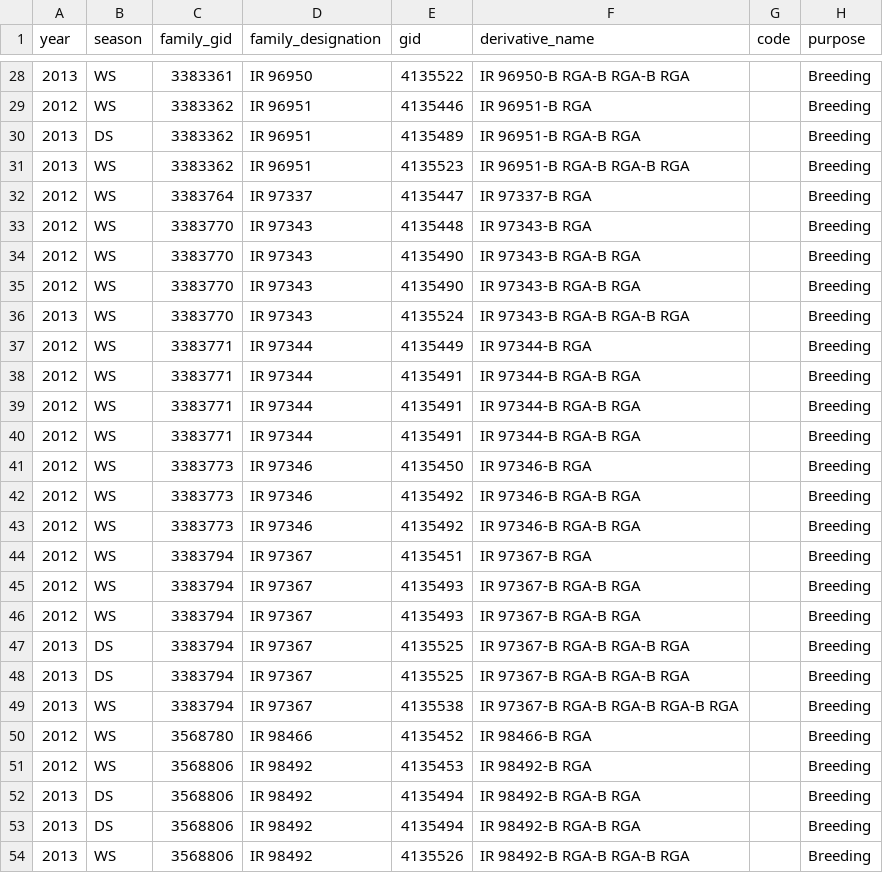
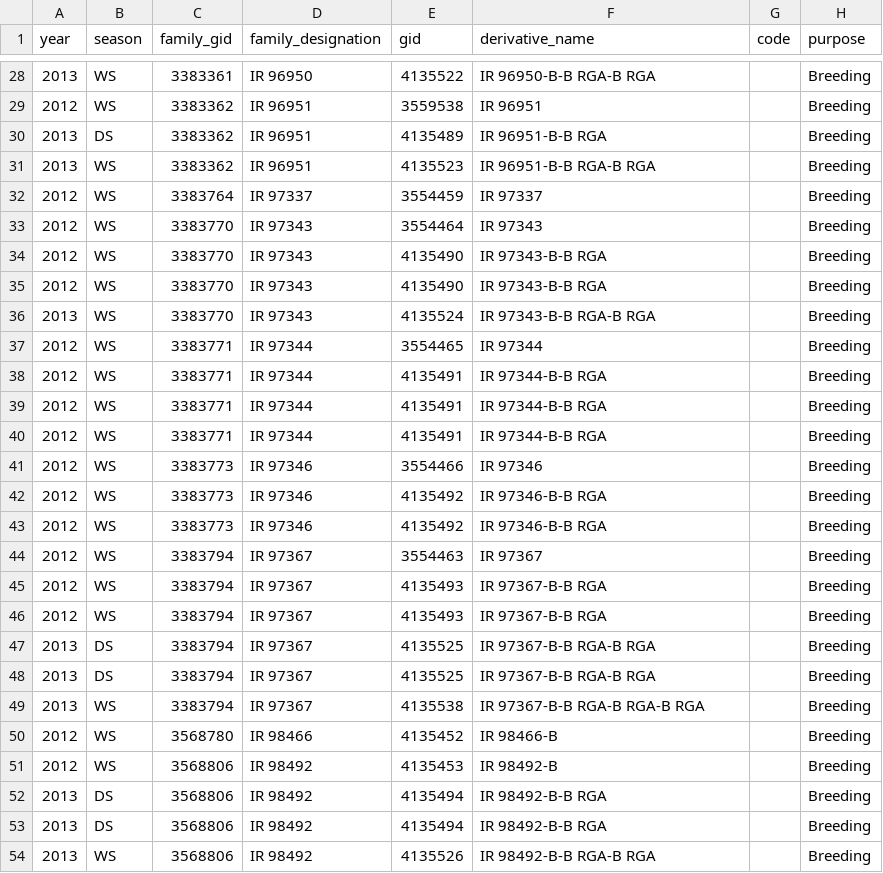
Before and after one commit to argemflores/yaml2sql, a CSV file: import.rga_data.csv, drawn as a sheet; only a part is shown, gaps mark what is left out; the diff covers the shown part only; the diff names each change by its address in the sheet, - before the commit and + after, or states it on an @@ line.

```diff
--- a/import.rga_data.csv
+++ b/import.rga_data.csv
-F28 (derivative_name): IR 96950-B RGA-B RGA-B RGA
+F28 (derivative_name): IR 96950-B-B RGA-B RGA
-E29 (gid): 4135446
+E29 (gid): 3559538
-F29 (derivative_name): IR 96951-B RGA
+F29 (derivative_name): IR 96951
-F30 (derivative_name): IR 96951-B RGA-B RGA
+F30 (derivative_name): IR 96951-B-B RGA
-F31 (derivative_name): IR 96951-B RGA-B RGA-B RGA
+F31 (derivative_name): IR 96951-B-B RGA-B RGA
-E32 (gid): 4135447
+E32 (gid): 3554459
-F32 (derivative_name): IR 97337-B RGA
+F32 (derivative_name): IR 97337
-E33 (gid): 4135448
+E33 (gid): 3554464
-F33 (derivative_name): IR 97343-B RGA
+F33 (derivative_name): IR 97343
-F34:F35 (derivative_name): IR 97343-B RGA-B RGA
+F34:F35 (derivative_name): IR 97343-B-B RGA
-F36 (derivative_name): IR 97343-B RGA-B RGA-B RGA
+F36 (derivative_name): IR 97343-B-B RGA-B RGA
-E37 (gid): 4135449
+E37 (gid): 3554465
-F37 (derivative_name): IR 97344-B RGA
+F37 (derivative_name): IR 97344
-F38:F40 (derivative_name): IR 97344-B RGA-B RGA
+F38:F40 (derivative_name): IR 97344-B-B RGA
-E41 (gid): 4135450
+E41 (gid): 3554466
-F41 (derivative_name): IR 97346-B RGA
+F41 (derivative_name): IR 97346
-F42:F43 (derivative_name): IR 97346-B RGA-B RGA
+F42:F43 (derivative_name): IR 97346-B-B RGA
-E44 (gid): 4135451
+E44 (gid): 3554463
-F44 (derivative_name): IR 97367-B RGA
+F44 (derivative_name): IR 97367
-F45:F46 (derivative_name): IR 97367-B RGA-B RGA
+F45:F46 (derivative_name): IR 97367-B-B RGA
-F47:F48 (derivative_name): IR 97367-B RGA-B RGA-B RGA
+F47:F48 (derivative_name): IR 97367-B-B RGA-B RGA
-F49 (derivative_name): IR 97367-B RGA-B RGA-B RGA-B RGA
+F49 (derivative_name): IR 97367-B-B RGA-B RGA-B RGA
-F50 (derivative_name): IR 98466-B RGA
+F50 (derivative_name): IR 98466-B
-F51 (derivative_name): IR 98492-B RGA
+F51 (derivative_name): IR 98492-B
-F52:F53 (derivative_name): IR 98492-B RGA-B RGA
+F52:F53 (derivative_name): IR 98492-B-B RGA
-F54 (derivative_name): IR 98492-B RGA-B RGA-B RGA
+F54 (derivative_name): IR 98492-B-B RGA-B RGA
```
Also changed, not shown: 105 edited cells elsewhere in this file.
